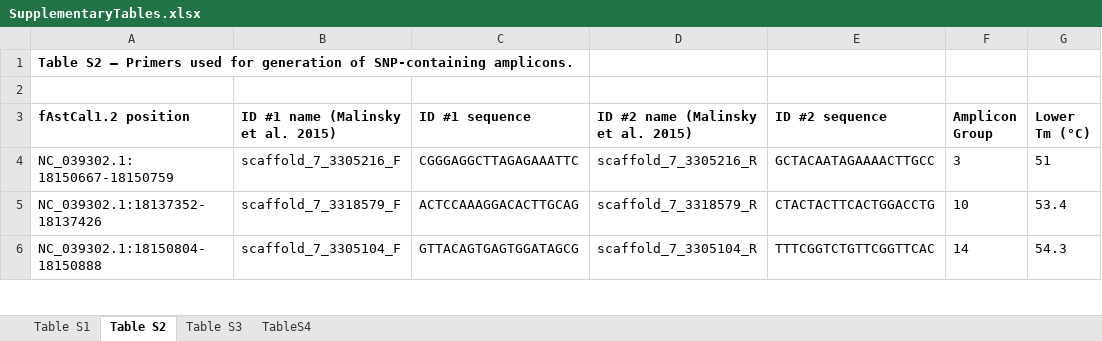
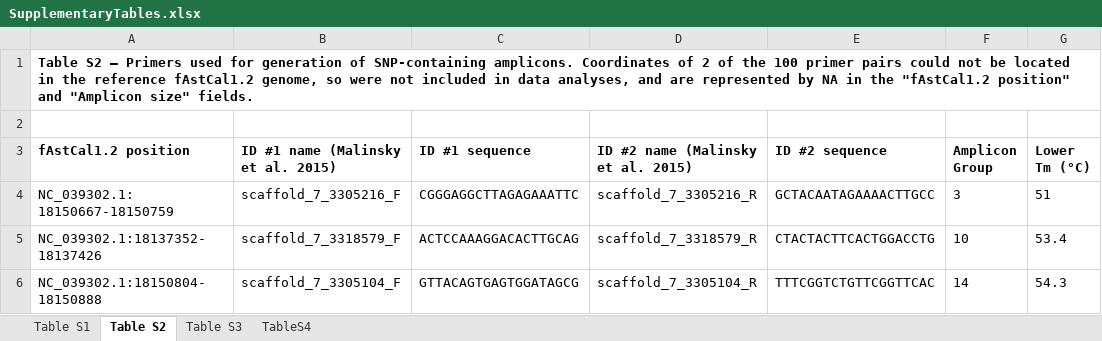
Before and after one commit to genner-lab/Masoko-eDNA-population-structure, an Excel workbook: assets/SupplementaryTables.xlsx, sheet Table S2, drawn as a sheet; only a part is shown; values as stored, in another font and other column widths than the file's, no borders; the diff names each change by its address in the sheet, - before the commit and + after, or states it on an @@ line.

Commit message:
Add files via upload

```diff
--- a/assets/SupplementaryTables.xlsx (sheet Table S2)
+++ b/assets/SupplementaryTables.xlsx (sheet Table S2)
-A1 (fAstCal1.2 position): …SNP-containing amplicons.
+A1 (fAstCal1.2 position): …SNP-containing amplicons. Coordinates of 2 of the 100 primer pairs could not be located in the reference fAstCal1.2 genome, so were not included in data analyses, and are represented by NA in the "fAstCal1.2 position" and "Amplicon size" fields.
```
Also changed, not shown: sheet Table S3.
